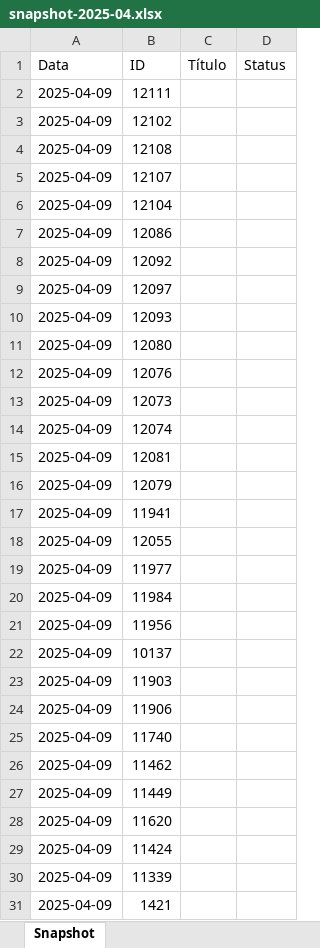
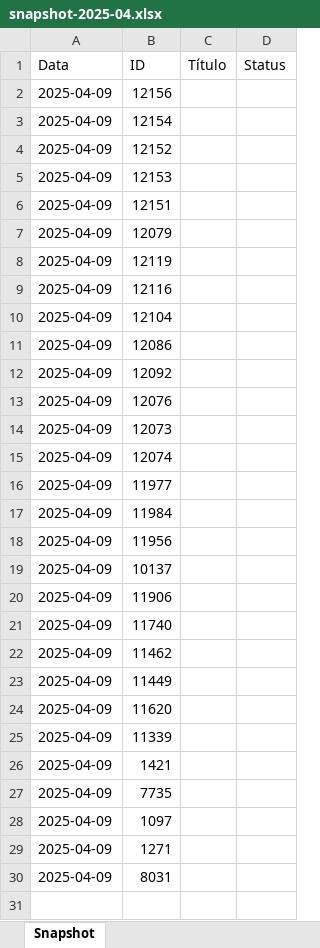
Before and after one commit to leticiapastorini/chamados-GLPI, an Excel workbook: relatorios/snapshot-2025-04.xlsx, sheet Snapshot, drawn as a sheet; only a part is shown; the shorter side is filled out with more unchanged rows; values as stored, in another font and other column widths than the file's, no borders; removed rows and columns are numbered as before the commit, all else as after; the diff covers the shown part only; the diff names each change by its address in the sheet, - before the commit and + after, or states it on an @@ line.

```diff
--- a/relatorios/snapshot-2025-04.xlsx (sheet Snapshot)
+++ b/relatorios/snapshot-2025-04.xlsx (sheet Snapshot)
-B2 (ID): 12111
+B2 (ID): 12156
-B3 (ID): 12102
+B3 (ID): 12154
-B4 (ID): 12108
+B4 (ID): 12152
-B5 (ID): 12107
+B5 (ID): 12153
+row 6: 2025-04-09 | 12151
@@ row 16 moved to row 7: 2025-04-09 @@
+row 8: 2025-04-09 | 12119
+row 9: 2025-04-09 | 12116
-row 9: 2025-04-09 | 12097
-row 10: 2025-04-09 | 12093
-row 11: 2025-04-09 | 12080
-row 15: 2025-04-09 | 12081
-row 17: 2025-04-09 | 11941
-row 18: 2025-04-09 | 12055
-row 23: 2025-04-09 | 11903
-row 29: 2025-04-09 | 11424
```
Also changed, not shown: 1 removed row elsewhere in this sheet, relatorios/dias-salvos-2025-04.xlsx, 7 other files.
